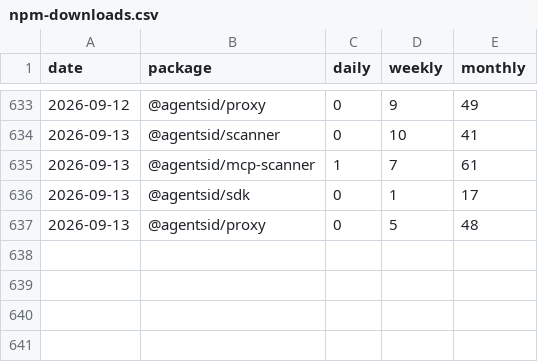
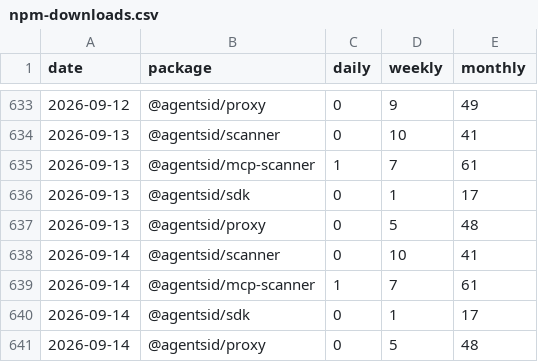
Before and after one commit to AgentsID-dev/agentsid, a CSV file: metrics/npm-downloads.csv, drawn as a sheet; only a part is shown, gaps mark what is left out; the diff names each change by its address in the sheet, - before the commit and + after, or states it on an @@ line.

Commit message:
metrics: npm downloads 1/day — 2026-09-14

```diff
--- a/metrics/npm-downloads.csv
+++ b/metrics/npm-downloads.csv
+row 638: 2026-09-14 | @agentsid/scanner | 0 | 10 | 41
+row 639: 2026-09-14 | @agentsid/mcp-scanner | 1 | 7 | 61
+row 640: 2026-09-14 | @agentsid/sdk | 0 | 1 | 17
+row 641: 2026-09-14 | @agentsid/proxy | 0 | 5 | 48
```
Also changed, not shown: 1 other file.
